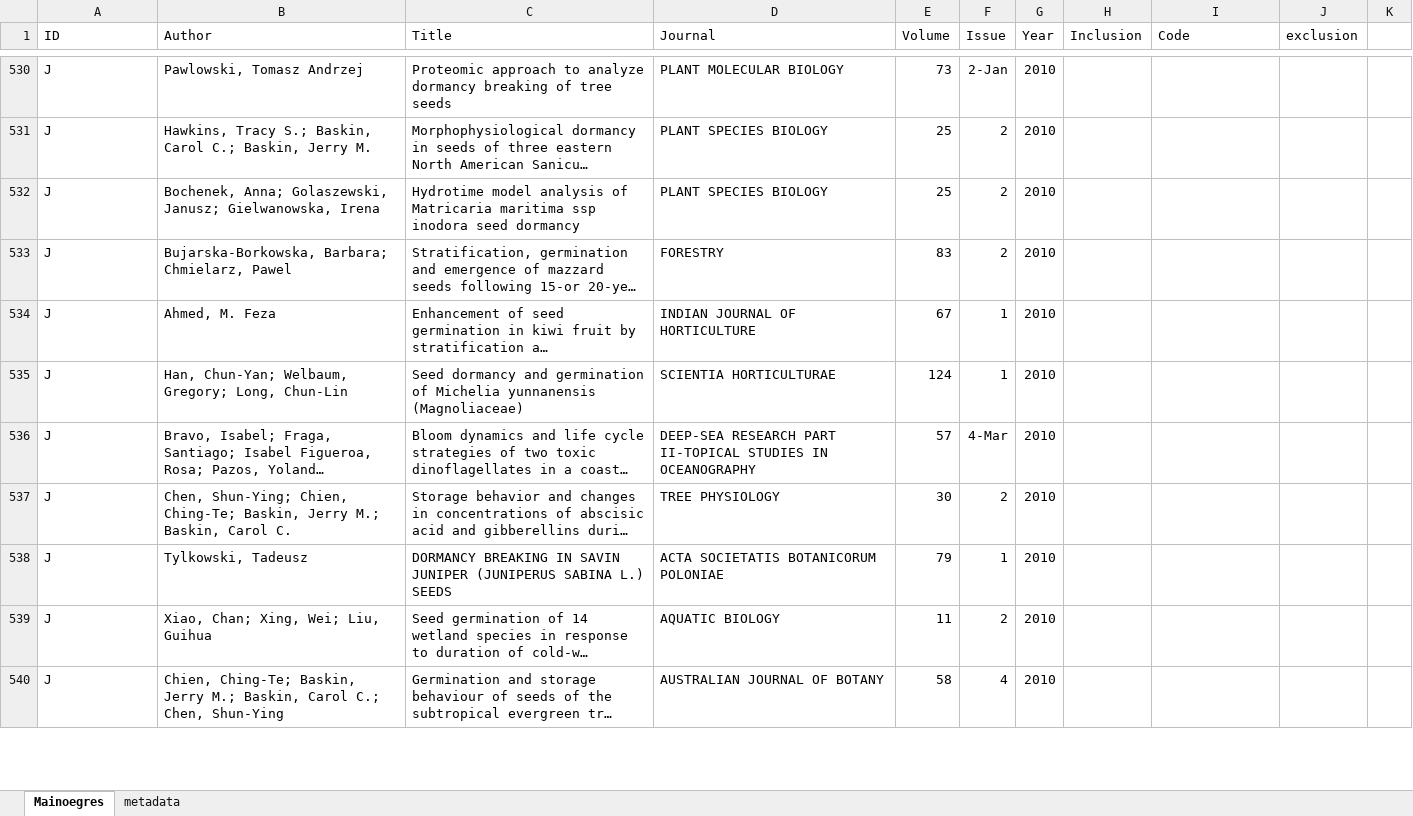
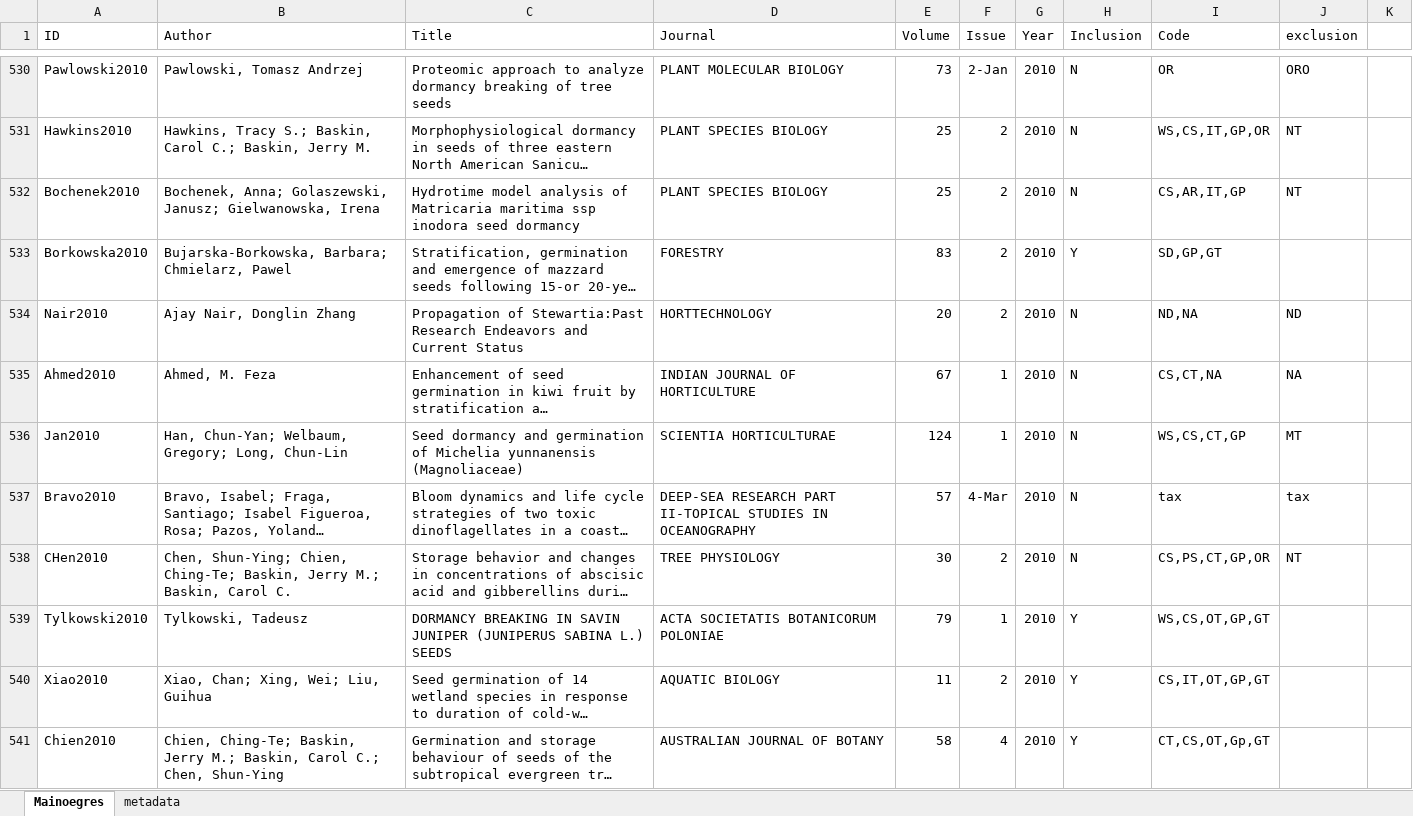
Before and after one commit to dbuona/oegres, an Excel workbook: OERGRES_NEW.xlsx, sheet Mainoegres, drawn as a sheet; only a part is shown, gaps mark what is left out; long unchanged cells end in …; values as stored, in another font and other column widths than the file's, no borders; addresses are those after the commit; the diff covers the shown part only; the diff names each change by its address in the sheet, - before the commit and + after, or states it on an @@ line.

```diff
--- a/OERGRES_NEW.xlsx (sheet Mainoegres)
+++ b/OERGRES_NEW.xlsx (sheet Mainoegres)
-A530 (ID): J
+A530 (ID): Pawlowski2010
-H530:H532 (Inclusion): (empty)
+H530:H532 (Inclusion): N
-I530 (Code): (empty)
+I530 (Code): OR
-J530 (exclusion): (empty)
+J530 (exclusion): ORO
-A531 (ID): J
+A531 (ID): Hawkins2010
-I531 (Code): (empty)
+I531 (Code): WS,CS,IT,GP,OR
-J531:J532 (exclusion): (empty)
+J531:J532 (exclusion): NT
-A532 (ID): J
+A532 (ID): Bochenek2010
-I532 (Code): (empty)
+I532 (Code): CS,AR,IT,GP
-A533 (ID): J
+A533 (ID): Borkowska2010
-H533 (Inclusion): (empty)
+H533 (Inclusion): Y
-I533 (Code): (empty)
+I533 (Code): SD,GP,GT
+row 534: Nair2010 | Ajay Nair, Donglin Zhang | Propagation of Stewartia:Past Research Endeavors and Current Status | HORTTECHNOLOGY | 20 | 2 | 2010 | N | ND,NA | ND
-A535 (ID): J
+A535 (ID): Ahmed2010
-H535:H538 (Inclusion): (empty)
+H535:H538 (Inclusion): N
-I535 (Code): (empty)
+I535 (Code): CS,CT,NA
-J535 (exclusion): (empty)
+J535 (exclusion): NA
-A536 (ID): J
+A536 (ID): Jan2010
-I536 (Code): (empty)
+I536 (Code): WS,CS,CT,GP
-J536 (exclusion): (empty)
+J536 (exclusion): MT
-A537 (ID): J
+A537 (ID): Bravo2010
-I537 (Code): (empty)
+I537 (Code): tax
-J537 (exclusion): (empty)
+J537 (exclusion): tax
-A538 (ID): J
+A538 (ID): CHen2010
-I538 (Code): (empty)
+I538 (Code): CS,PS,CT,GP,OR
-J538 (exclusion): (empty)
+J538 (exclusion): NT
-A539 (ID): J
+A539 (ID): Tylkowski2010
-H539:H541 (Inclusion): (empty)
+H539:H541 (Inclusion): Y
-I539 (Code): (empty)
+I539 (Code): WS,CS,OT,GP,GT
-A540 (ID): J
+A540 (ID): Xiao2010
-I540 (Code): (empty)
+I540 (Code): CS,IT,OT,GP,GT
-A541 (ID): J
+A541 (ID): Chien2010
-I541 (Code): (empty)
+I541 (Code): CT,CS,OT,Gp,GT
```
Also changed, not shown: 106 edited cells elsewhere in this sheet, sheet metadata, 20 other files.
